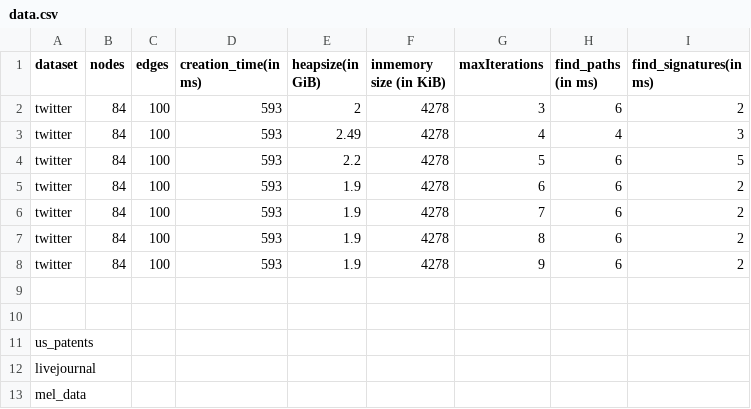
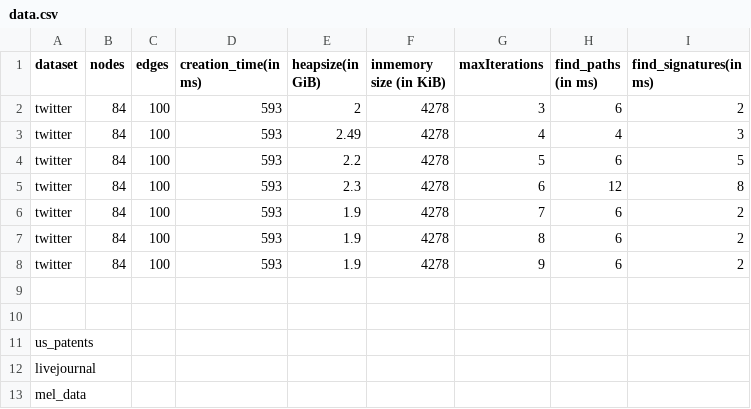
Before and after one commit to mohammadzainabbas/neo4j-pregel, a CSV file: results/thesis/data.csv, drawn as a sheet.

```diff
--- a/results/thesis/data.csv
+++ b/results/thesis/data.csv
@@ -4,3 +4,3 @@ twitter,  84,   100,        593,              2.49,                 4278,
 twitter,  84,   100,        593,              2.2,                  4278,                   5,                6,                   5
-twitter,  84,   100,        593,              1.9,                  4278,                   6,                6,                   2
+twitter,  84,   100,        593,              2.3,                  4278,                   6,               12,                   8
 twitter,  84,   100,        593,              1.9,                  4278,                   7,                6,                   2
```
